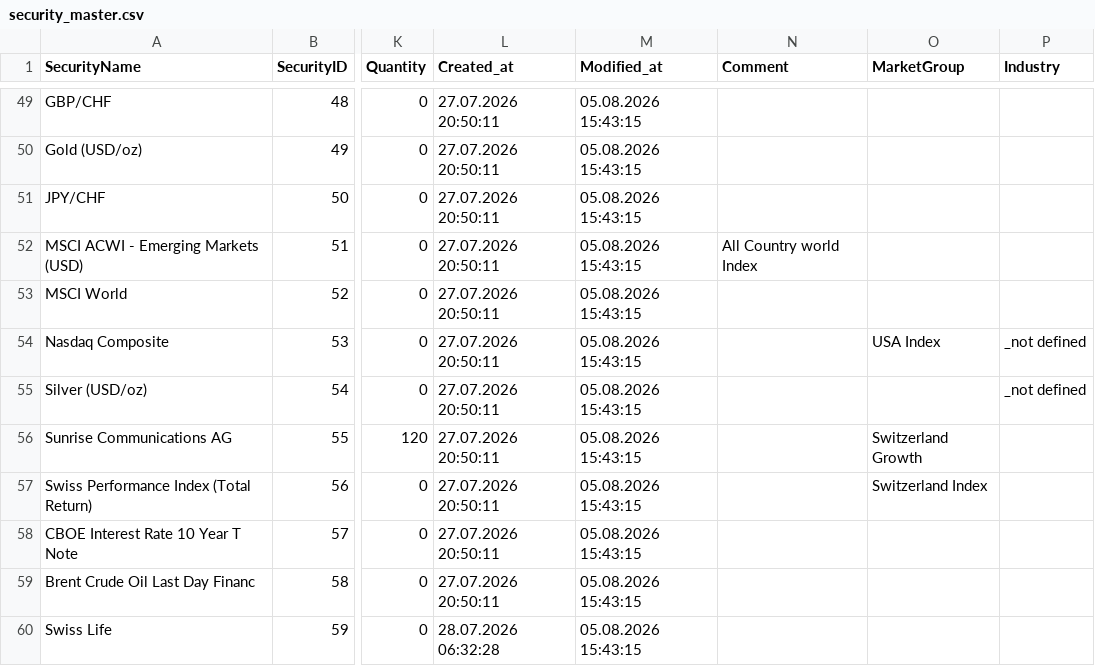
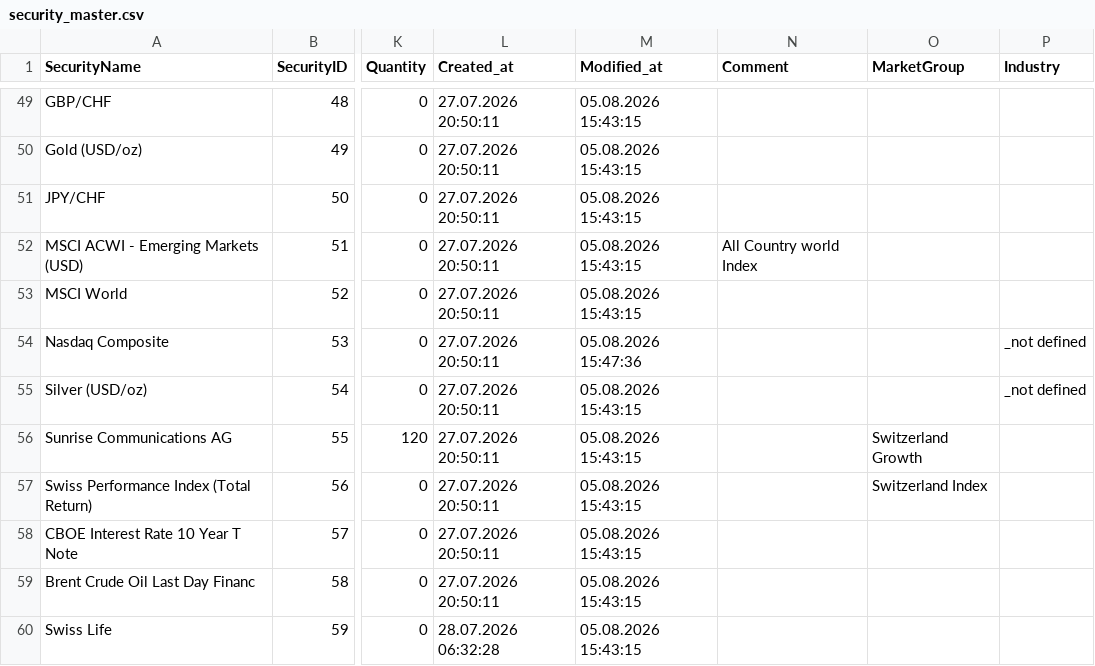
Before and after one commit to Munotstadt/securitydatacollector, a CSV file: data/security_master.csv, drawn as a sheet; only a part is shown, gaps mark what is left out; the diff names each change by its address in the sheet, - before the commit and + after, or states it on an @@ line.

Commit message:
security.html: master data updated for 53 (05.08.2026 15:47:36)

```diff
--- a/data/security_master.csv
+++ b/data/security_master.csv
-M54 (Modified_at): 05.08.2026 15:43:15
+M54 (Modified_at): 05.08.2026 15:47:36
-O54 (MarketGroup): USA Index
+O54 (MarketGroup): (empty)
```
